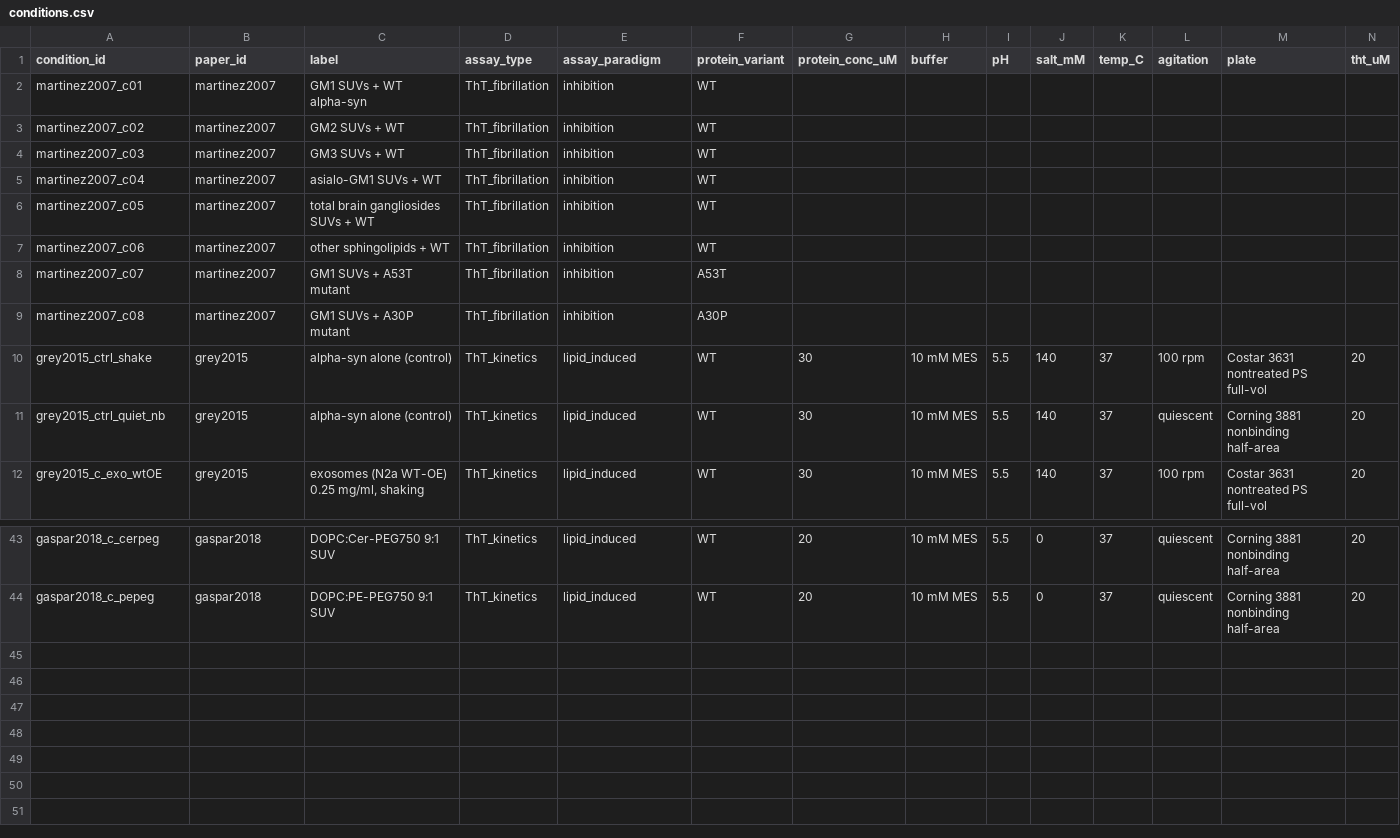
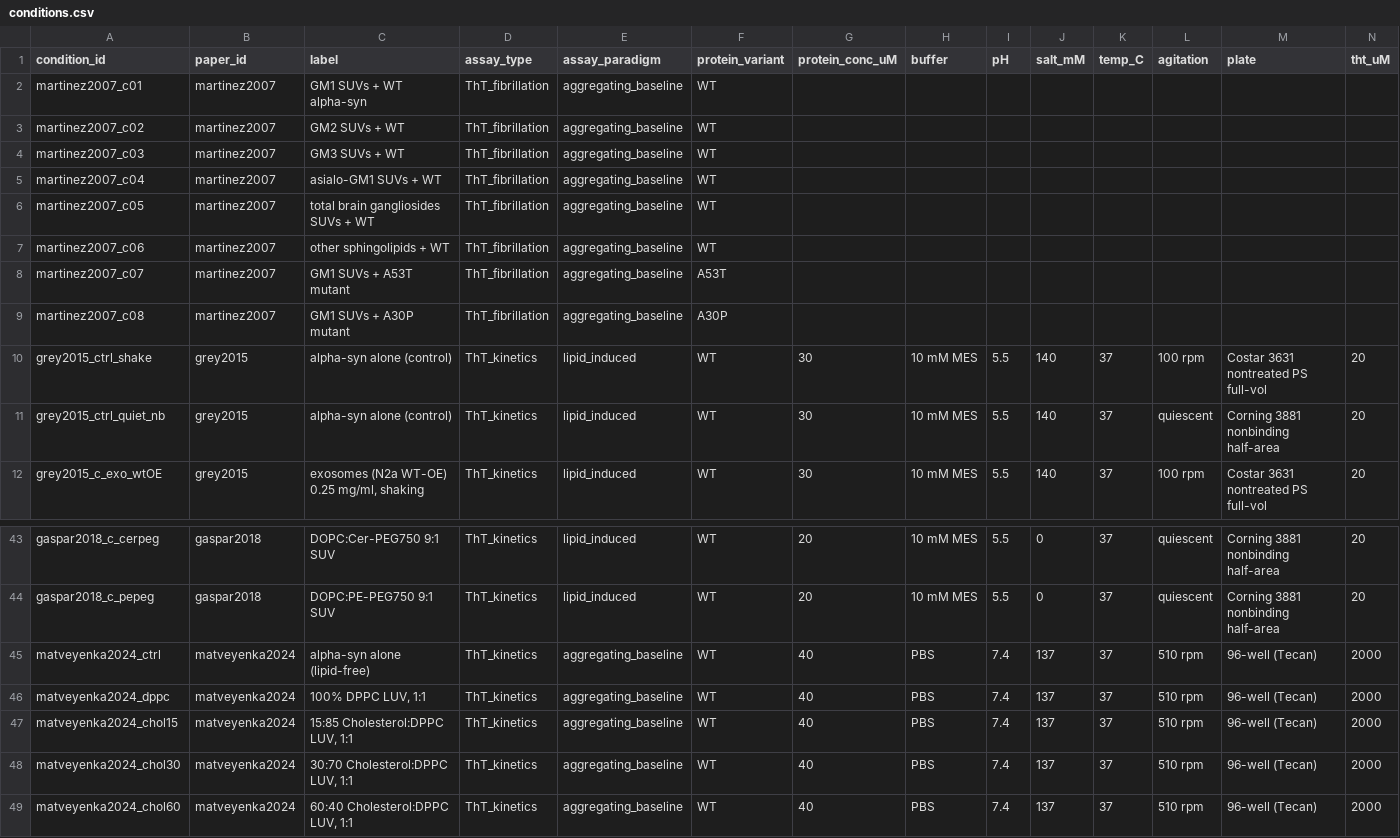
Before and after one commit to amitaysicherman/asyn-lipid-dataset, a CSV file: data/conditions.csv, drawn as a sheet; only a part is shown, gaps mark what is left out; rows hold the shown columns only; the diff names each change by its address in the sheet, - before the commit and + after, or states it on an @@ line.

```diff
--- a/data/conditions.csv
+++ b/data/conditions.csv
-E2:E9 (assay_paradigm): inhibition
+E2:E9 (assay_paradigm): aggregating_baseline
+row 45: matveyenka2024_ctrl | matveyenka2024 | alpha-syn alone (lipid-free) | ThT_kinetics | aggregating_baseline | WT | 40 | PBS | 7.4 | 137 | 37 | 510 rpm | 96-well (Tecan) | 2000
+row 46: matveyenka2024_dppc | matveyenka2024 | 100% DPPC LUV, 1:1 | ThT_kinetics | aggregating_baseline | WT | 40 | PBS | 7.4 | 137 | 37 | 510 rpm | 96-well (Tecan) | 2000
+row 47: matveyenka2024_chol15 | matveyenka2024 | 15:85 Cholesterol:DPPC LUV, 1:1 | ThT_kinetics | aggregating_baseline | WT | 40 | PBS | 7.4 | 137 | 37 | 510 rpm | 96-well (Tecan) | 2000
+row 48: matveyenka2024_chol30 | matveyenka2024 | 30:70 Cholesterol:DPPC LUV, 1:1 | ThT_kinetics | aggregating_baseline | WT | 40 | PBS | 7.4 | 137 | 37 | 510 rpm | 96-well (Tecan) | 2000
+row 49: matveyenka2024_chol60 | matveyenka2024 | 60:40 Cholesterol:DPPC LUV, 1:1 | ThT_kinetics | aggregating_baseline | WT | 40 | PBS | 7.4 | 137 | 37 | 510 rpm | 96-well (Tecan) | 2000
```
Also changed, not shown: data/components.csv, data/cross_refs.csv, 22 other files.
